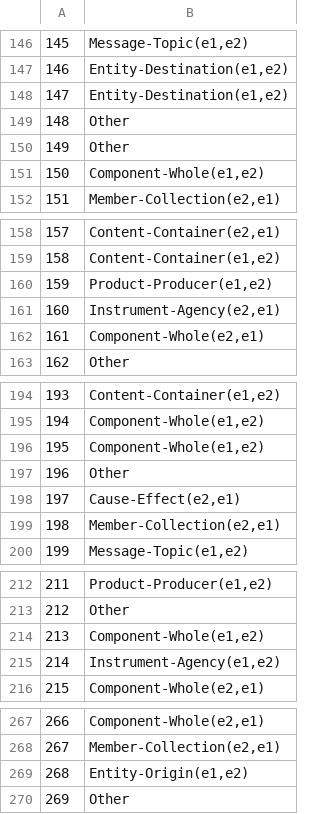
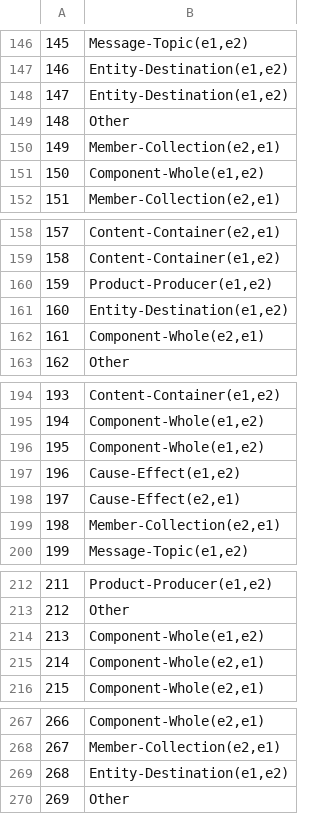
Before and after one commit to wjunneng/2020-AI-English-Text-Entity-Relationship-Extraction, a CSV file: data/input/submit.csv, drawn as a sheet; only a part is shown, gaps mark what is left out; the diff covers the shown part only.

```diff
--- a/data/input/submit.csv
+++ b/data/input/submit.csv
@@ -149,3 +149,3 @@
 148,Other
-149,Other
+149,"Member-Collection(e2,e1)"
 150,"Component-Whole(e1,e2)"
@@ -160,3 +160,3 @@
 159,"Product-Producer(e1,e2)"
-160,"Instrument-Agency(e2,e1)"
+160,"Entity-Destination(e1,e2)"
 161,"Component-Whole(e2,e1)"
@@ -196,3 +196,3 @@
 195,"Component-Whole(e1,e2)"
-196,Other
+196,"Cause-Effect(e1,e2)"
 197,"Cause-Effect(e2,e1)"
@@ -214,3 +214,3 @@
 213,"Component-Whole(e1,e2)"
-214,"Instrument-Agency(e1,e2)"
+214,"Component-Whole(e2,e1)"
 215,"Component-Whole(e2,e1)"
@@ -268,3 +268,3 @@
 267,"Member-Collection(e2,e1)"
-268,"Entity-Origin(e1,e2)"
+268,"Entity-Destination(e1,e2)"
 269,Other
```
Also changed, not shown: 79 edited cells elsewhere in this file, 3 other files.
